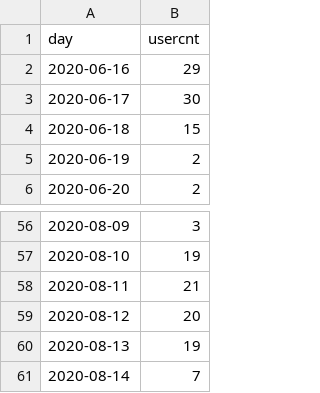
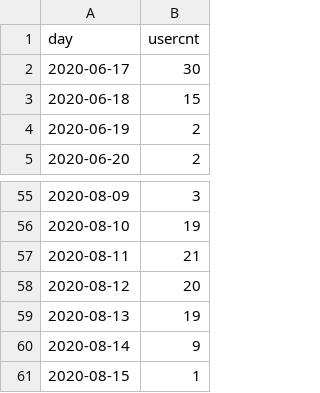
Before and after one commit to jasonzhuangdavinci/stadiumLogAnalysis, a CSV file: loadcsv/usercount.csv, drawn as a sheet; only a part is shown, gaps mark what is left out.

```diff
--- a/loadcsv/usercount.csv
+++ b/loadcsv/usercount.csv
@@ -1,3 +1,2 @@
 day,usercnt
-2020-06-16,29
 2020-06-17,30
@@ -60,2 +59,3 @@ day,usercnt
 2020-08-13,19
-2020-08-14,7
+2020-08-14,9
+2020-08-15,1
```
Also changed, not shown: loadcsv/metriccount.csv, loadcsv/reportcount.csv.
